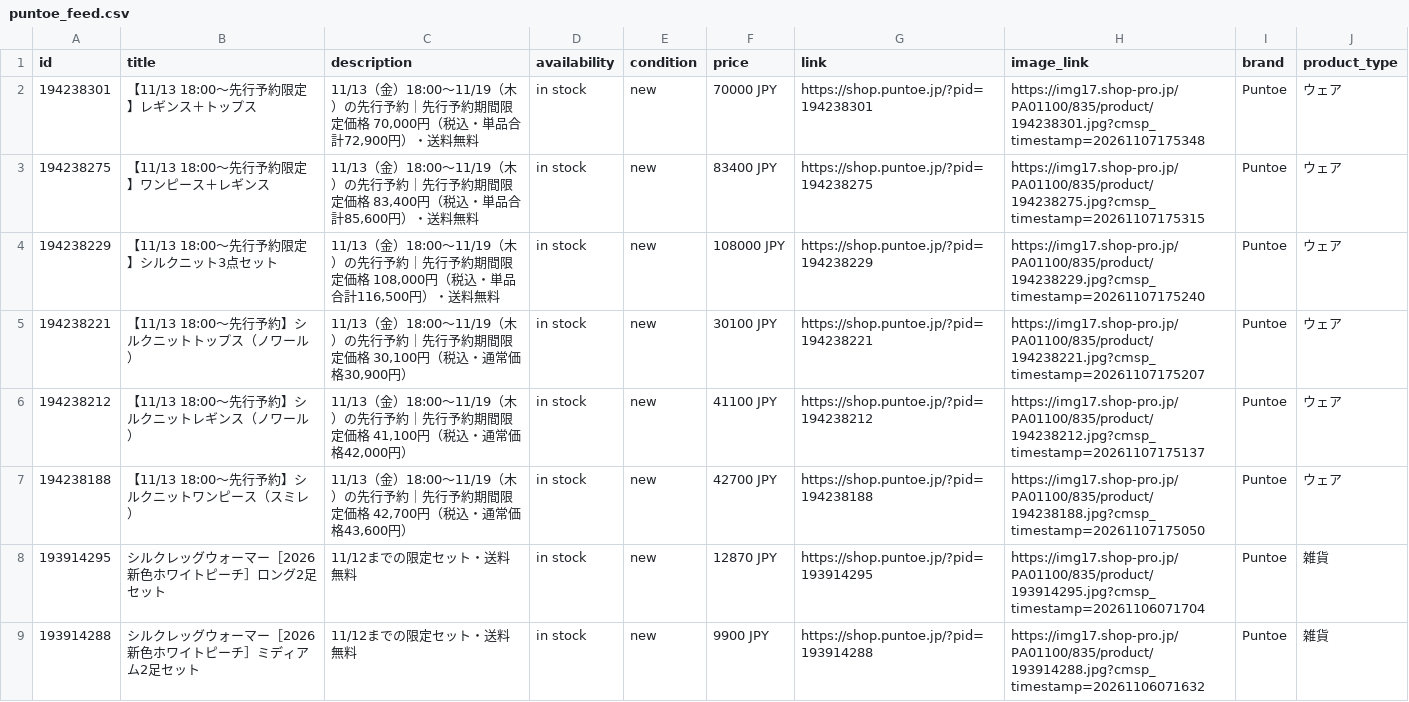
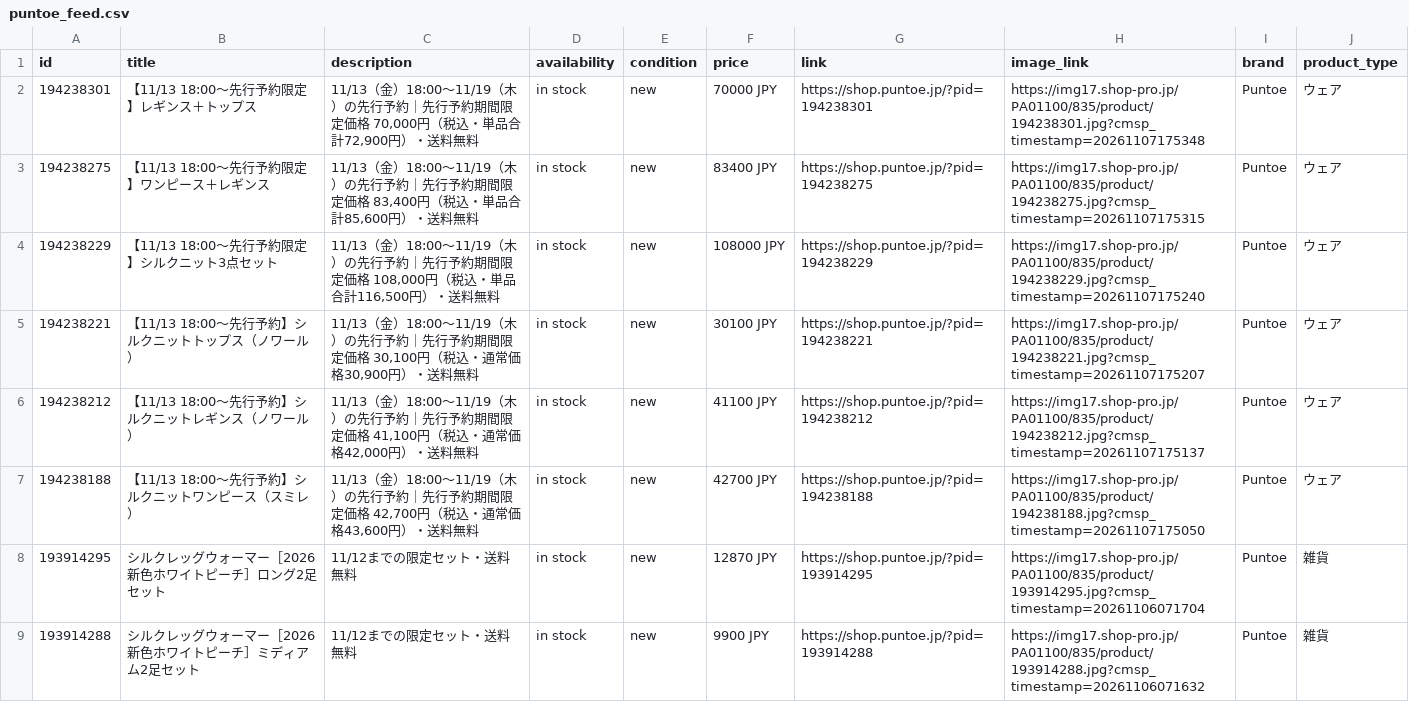
Before and after one commit to matsumoto000natsuki-blip/puntoe-feed, a CSV file: puntoe_feed.csv, drawn as a sheet; only a part is shown.

```diff
--- a/puntoe_feed.csv
+++ b/puntoe_feed.csv
@@ -4,5 +4,5 @@
 194238229,【11/13 18:00～先行予約限定】シルクニット3点セット,"11/13（金）18:00～11/19（木）の先行予約｜先行予約期間限定価格 108,000円（税込・単品合計116,500円）・送料無料",in stock,new,108000 JPY,https://shop.puntoe.jp/?pid=194238229,https://img17.shop-pro.jp/PA01100/835/product/194238229.jpg?cmsp_timestamp=20261107175240,Puntoe,ウェア
-194238221,【11/13 18:00～先行予約】シルクニットトップス（ノワール）,"11/13（金）18:00～11/19（木）の先行予約｜先行予約期間限定価格 30,100円（税込・通常価格30,900円）",in stock,new,30100 JPY,https://shop.puntoe.jp/?pid=194238221,https://img17.shop-pro.jp/PA01100/835/product/194238221.jpg?cmsp_timestamp=20261107175207,Puntoe,ウェア
-194238212,【11/13 18:00～先行予約】シルクニットレギンス（ノワール）,"11/13（金）18:00～11/19（木）の先行予約｜先行予約期間限定価格 41,100円（税込・通常価格42,000円）",in stock,new,41100 JPY,https://shop.puntoe.jp/?pid=194238212,https://img17.shop-pro.jp/PA01100/835/product/194238212.jpg?cmsp_timestamp=20261107175137,Puntoe,ウェア
-194238188,【11/13 18:00～先行予約】シルクニットワンピース（スミレ）,"11/13（金）18:00～11/19（木）の先行予約｜先行予約期間限定価格 42,700円（税込・通常価格43,600円）",in stock,new,42700 JPY,https://shop.puntoe.jp/?pid=194238188,https://img17.shop-pro.jp/PA01100/835/product/194238188.jpg?cmsp_timestamp=20261107175050,Puntoe,ウェア
+194238221,【11/13 18:00～先行予約】シルクニットトップス（ノワール）,"11/13（金）18:00～11/19（木）の先行予約｜先行予約期間限定価格 30,100円（税込・通常価格30,900円）・送料無料",in stock,new,30100 JPY,https://shop.puntoe.jp/?pid=194238221,https://img17.shop-pro.jp/PA01100/835/product/194238221.jpg?cmsp_timestamp=20261107175207,Puntoe,ウェア
+194238212,【11/13 18:00～先行予約】シルクニットレギンス（ノワール）,"11/13（金）18:00～11/19（木）の先行予約｜先行予約期間限定価格 41,100円（税込・通常価格42,000円）・送料無料",in stock,new,41100 JPY,https://shop.puntoe.jp/?pid=194238212,https://img17.shop-pro.jp/PA01100/835/product/194238212.jpg?cmsp_timestamp=20261107175137,Puntoe,ウェア
+194238188,【11/13 18:00～先行予約】シルクニットワンピース（スミレ）,"11/13（金）18:00～11/19（木）の先行予約｜先行予約期間限定価格 42,700円（税込・通常価格43,600円）・送料無料",in stock,new,42700 JPY,https://shop.puntoe.jp/?pid=194238188,https://img17.shop-pro.jp/PA01100/835/product/194238188.jpg?cmsp_timestamp=20261107175050,Puntoe,ウェア
 193914295,シルクレッグウォーマー［2026新色ホワイトピーチ］ロング2足セット,11/12までの限定セット・送料無料,in stock,new,12870 JPY,https://shop.puntoe.jp/?pid=193914295,https://img17.shop-pro.jp/PA01100/835/product/193914295.jpg?cmsp_timestamp=20261106071704,Puntoe,雑貨
```
